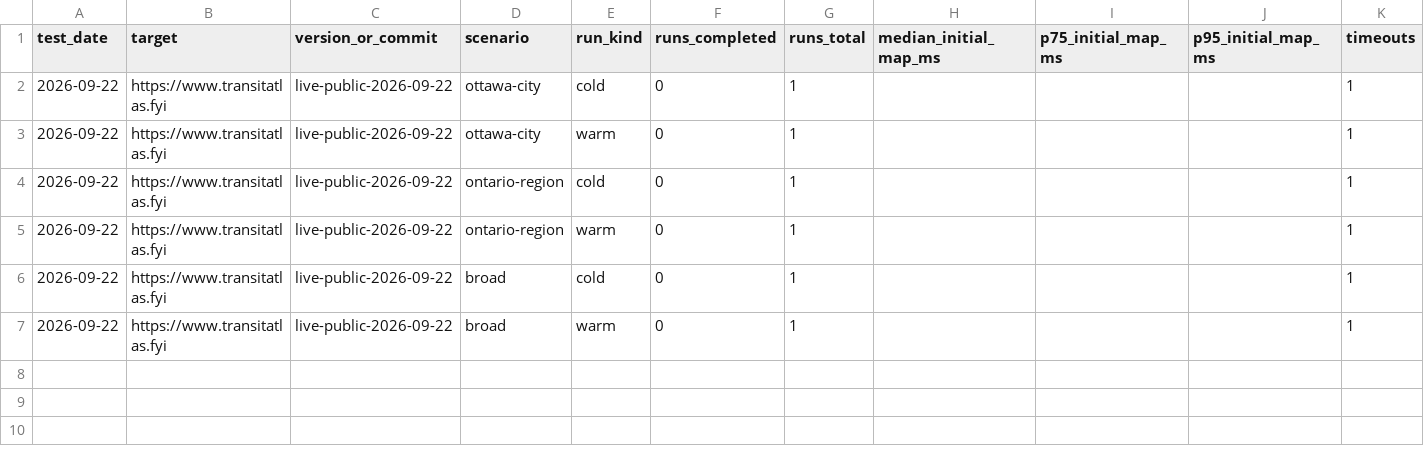
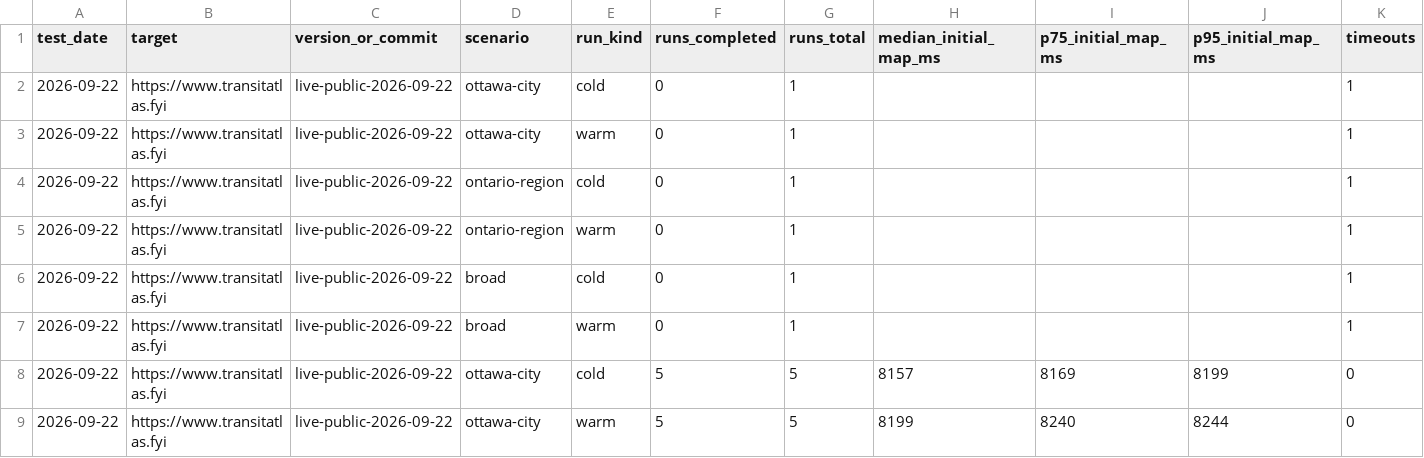
Before and after one commit to Civic-Minds/Atlas, a CSV file: docs/engineering/PERFORMANCE_RESULTS.csv, drawn as a sheet; only a part is shown; rows hold the shown columns only; the diff names each change by its address in the sheet, - before the commit and + after, or states it on an @@ line.

Commit message:
Record library Wi-Fi Ottawa baseline

```diff
--- a/docs/engineering/PERFORMANCE_RESULTS.csv
+++ b/docs/engineering/PERFORMANCE_RESULTS.csv
+row 8: 2026-09-22 | https://www.transitatlas.fyi | live-public-2026-09-22 | ottawa-city | cold | 5 | 5 | 8157 | 8169 | 8199 | 0
+row 9: 2026-09-22 | https://www.transitatlas.fyi | live-public-2026-09-22 | ottawa-city | warm | 5 | 5 | 8199 | 8240 | 8244 | 0
```
